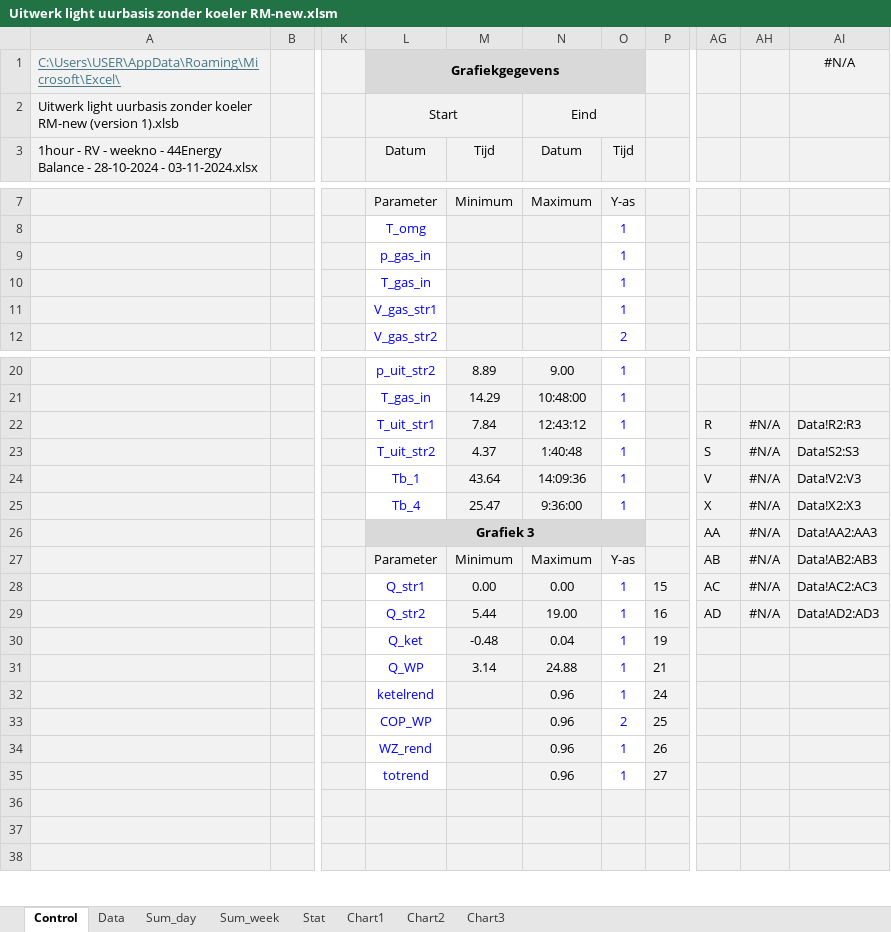
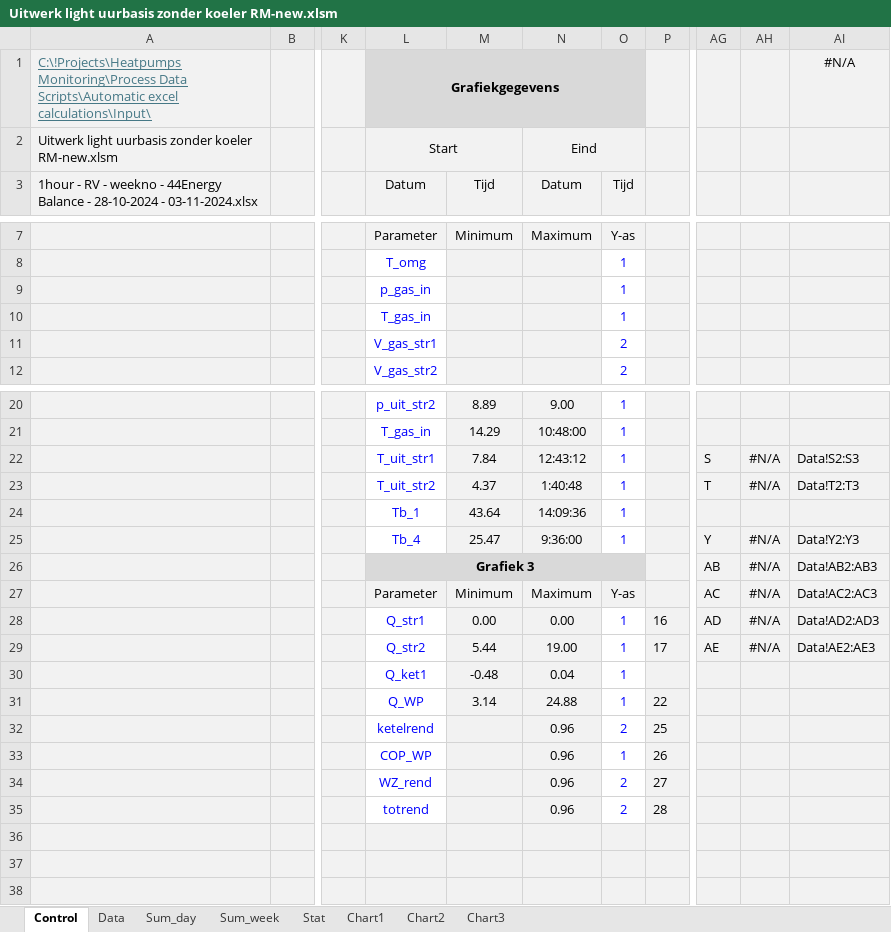
Before and after one commit to Harmendijkstra/GU-Heatpumps-combined, an Excel workbook: Automatic excel calculations/Input/Uitwerk light uurbasis zonder koeler RM-new.xlsm, sheet Control, drawn as a sheet; only a part is shown, gaps mark what is left out; values as stored, in another font and other column widths than the file's, no borders; charts and pictures not drawn; the diff names each change by its address in the sheet, - before the commit and + after, or states it on an @@ line.

Commit message:
Some bug fixes for stat sheet and charts

```diff
--- a/Automatic excel calculations/Input/Uitwerk light uurbasis zonder koeler RM-new.xlsm (sheet Control)
+++ b/Automatic excel calculations/Input/Uitwerk light uurbasis zonder koeler RM-new.xlsm (sheet Control)
-A1: C:\Users\USER\AppData\Roaming\Microsoft\Excel\
+A1: C:\!Projects\Heatpumps Monitoring\Process Data Scripts\Automatic excel calculations\Input\
-A2: …zonder koeler RM-new (version 1).xlsb
+A2: …zonder koeler RM-new.xlsm
-O11: 1
+O11: 2
-AG22: R
+AG22: S
-AI22 (#N/A): Data!R2:R3
+AI22 (#N/A): Data!S2:S3
-AG23: S
+AG23: T
-AI23 (#N/A): Data!S2:S3
+AI23 (#N/A): Data!T2:T3
-AG24: V
+AG24: (empty)
-AH24: #N/A
+AH24: (empty)
-AI24 (#N/A): Data!V2:V3
+AI24 (#N/A): (empty)
-AG25: X
+AG25: Y
-AI25 (#N/A): Data!X2:X3
+AI25 (#N/A): Data!Y2:Y3
-AG26: AA
+AG26: AB
-AI26 (#N/A): Data!AA2:AA3
+AI26 (#N/A): Data!AB2:AB3
-AG27: AB
+AG27: AC
-AI27 (#N/A): Data!AB2:AB3
+AI27 (#N/A): Data!AC2:AC3
-P28: 15
+P28: 16
-AG28: AC
+AG28: AD
-AI28 (#N/A): Data!AC2:AC3
+AI28 (#N/A): Data!AD2:AD3
-P29: 16
+P29: 17
-AG29: AD
+AG29: AE
-AI29 (#N/A): Data!AD2:AD3
+AI29 (#N/A): Data!AE2:AE3
-L30 (Grafiekgegevens): Q_ket
+L30 (Grafiekgegevens): Q_ket1
-P30: 19
+P30: (empty)
-P31: 21
+P31: 22
-O32: 1
+O32: 2
-P32: 24
+P32: 25
-O33: 2
+O33: 1
-P33: 25
+P33: 26
-O34:O35: 1
+O34:O35: 2
-P34: 26
+P34: 27
-P35: 27
+P35: 28
```
Also changed, not shown: formulas that keep their value, 10 other files.
